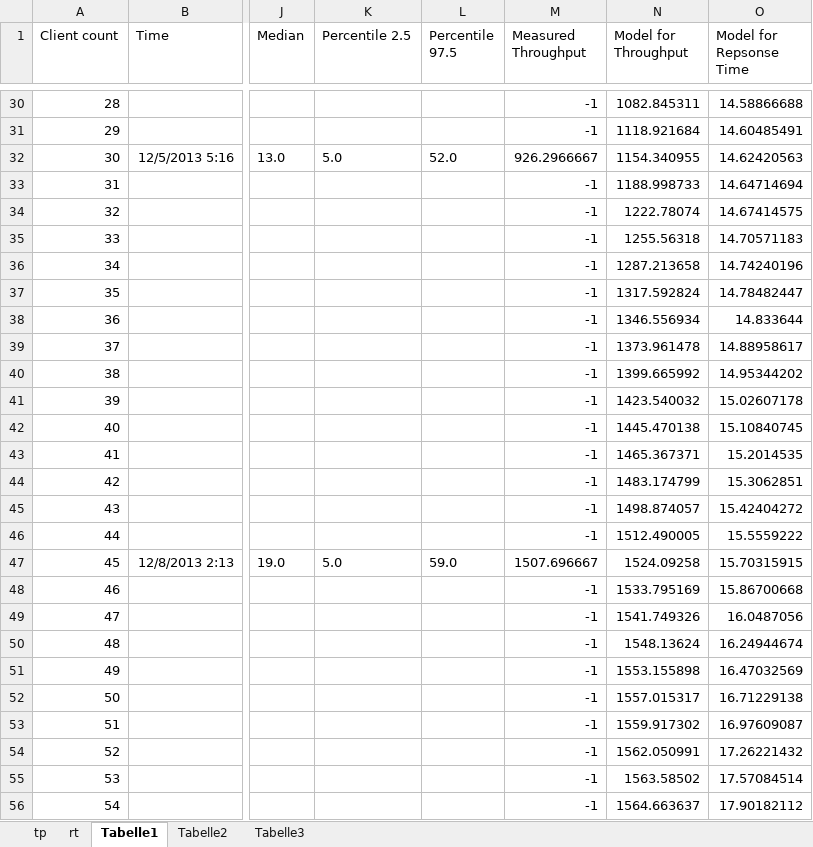
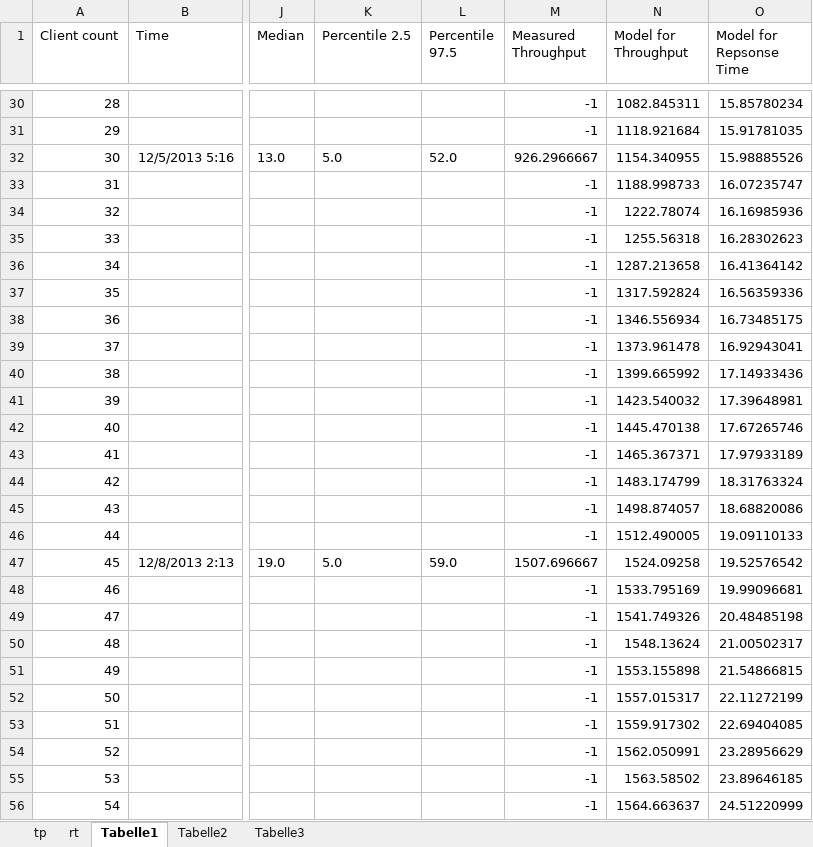
Before and after one commit to ganzm/AdvancedSystemsLab2013, an Excel workbook: doc/milestone2le/measurements_increase_load/total.xlsx, sheet Tabelle1, drawn as a sheet; only a part is shown, gaps mark what is left out; values as stored, in another font and other column widths than the file's, no borders; table styles not drawn; the diff covers the shown part only; the diff names each change by its address in the sheet, - before the commit and + after, or states it on an @@ line.

```diff
--- a/doc/milestone2le/measurements_increase_load/total.xlsx (sheet Tabelle1)
+++ b/doc/milestone2le/measurements_increase_load/total.xlsx (sheet Tabelle1)
-O30 (Model for Repsonse Time): 14.58866688
+O30 (Model for Repsonse Time): 15.85780234
-O31 (Model for Repsonse Time): 14.60485491
+O31 (Model for Repsonse Time): 15.91781035
-O32 (Model for Repsonse Time): 14.62420563
+O32 (Model for Repsonse Time): 15.98885526
-O33 (Model for Repsonse Time): 14.64714694
+O33 (Model for Repsonse Time): 16.07235747
-O34 (Model for Repsonse Time): 14.67414575
+O34 (Model for Repsonse Time): 16.16985936
-O35 (Model for Repsonse Time): 14.70571183
+O35 (Model for Repsonse Time): 16.28302623
-O36 (Model for Repsonse Time): 14.74240196
+O36 (Model for Repsonse Time): 16.41364142
-O37 (Model for Repsonse Time): 14.78482447
+O37 (Model for Repsonse Time): 16.56359336
-O38 (Model for Repsonse Time): 14.833644
+O38 (Model for Repsonse Time): 16.73485175
-O39 (Model for Repsonse Time): 14.88958617
+O39 (Model for Repsonse Time): 16.92943041
-O40 (Model for Repsonse Time): 14.95344202
+O40 (Model for Repsonse Time): 17.14933436
-O41 (Model for Repsonse Time): 15.02607178
+O41 (Model for Repsonse Time): 17.39648981
-O42 (Model for Repsonse Time): 15.10840745
+O42 (Model for Repsonse Time): 17.67265746
-O43 (Model for Repsonse Time): 15.2014535
+O43 (Model for Repsonse Time): 17.97933189
-O44 (Model for Repsonse Time): 15.3062851
+O44 (Model for Repsonse Time): 18.31763324
-O45 (Model for Repsonse Time): 15.42404272
+O45 (Model for Repsonse Time): 18.68820086
-O46 (Model for Repsonse Time): 15.5559222
+O46 (Model for Repsonse Time): 19.09110133
-O47 (Model for Repsonse Time): 15.70315915
+O47 (Model for Repsonse Time): 19.52576542
-O48 (Model for Repsonse Time): 15.86700668
+O48 (Model for Repsonse Time): 19.99096681
-O49 (Model for Repsonse Time): 16.0487056
+O49 (Model for Repsonse Time): 20.48485198
-O50 (Model for Repsonse Time): 16.24944674
+O50 (Model for Repsonse Time): 21.00502317
-O51 (Model for Repsonse Time): 16.47032569
+O51 (Model for Repsonse Time): 21.54866815
-O52 (Model for Repsonse Time): 16.71229138
+O52 (Model for Repsonse Time): 22.11272199
-O53 (Model for Repsonse Time): 16.97609087
+O53 (Model for Repsonse Time): 22.69404085
-O54 (Model for Repsonse Time): 17.26221432
+O54 (Model for Repsonse Time): 23.28956629
-O55 (Model for Repsonse Time): 17.57084514
+O55 (Model for Repsonse Time): 23.89646185
-O56 (Model for Repsonse Time): 17.90182112
+O56 (Model for Repsonse Time): 24.51220999
```
Also changed, not shown: 273 edited cells elsewhere in this sheet, charts or pictures, 7 other files.
